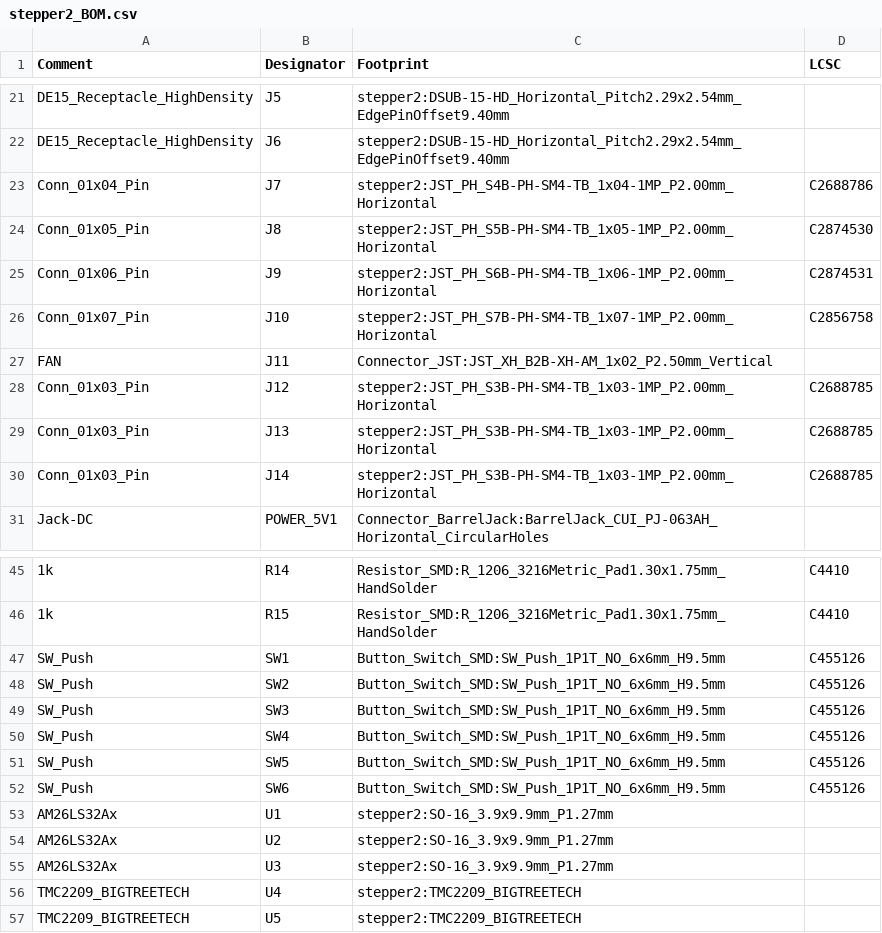
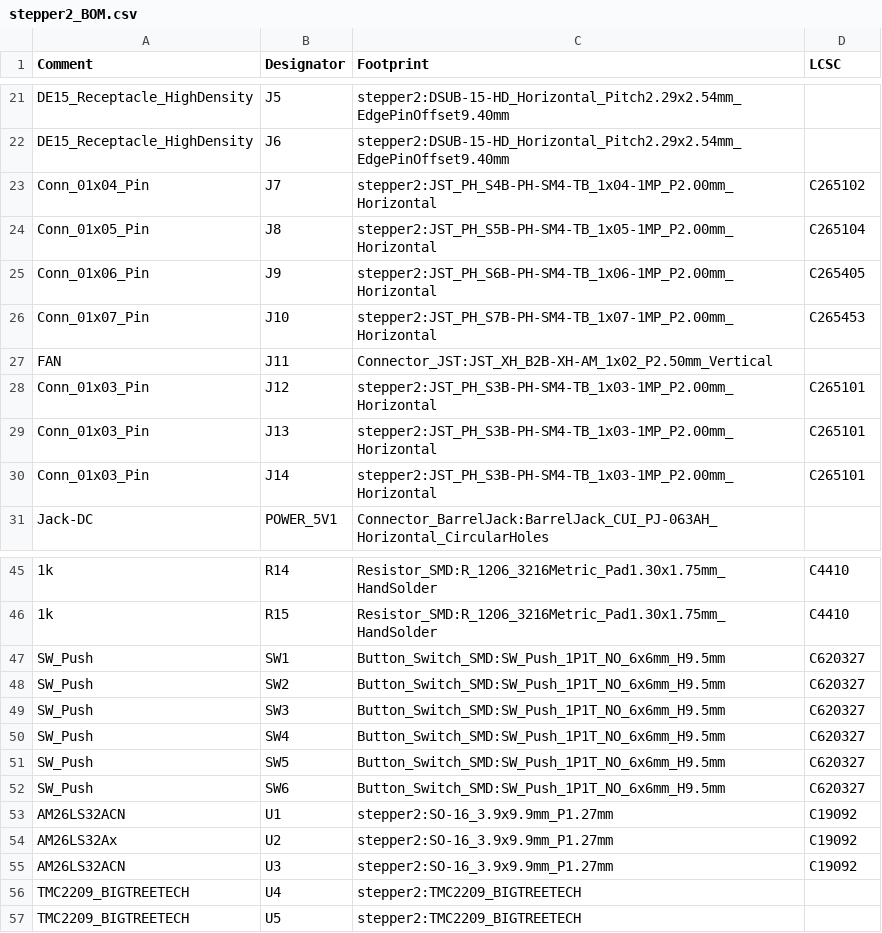
Before and after one commit to kacperoreszczuk/stepper2, a CSV file: pcb/BOM/stepper2_BOM.csv, drawn as a sheet; only a part is shown, gaps mark what is left out.

```diff
--- a/pcb/BOM/stepper2_BOM.csv
+++ b/pcb/BOM/stepper2_BOM.csv
@@ -22,10 +22,10 @@ DE15_Receptacle_HighDensity,J5,stepper2:DSUB-15-HD_Horizontal_Pitch2.29x2.54mm_E
 DE15_Receptacle_HighDensity,J6,stepper2:DSUB-15-HD_Horizontal_Pitch2.29x2.54mm_EdgePinOffset9.40mm,
-Conn_01x04_Pin,J7,stepper2:JST_PH_S4B-PH-SM4-TB_1x04-1MP_P2.00mm_Horizontal,C2688786
-Conn_01x05_Pin,J8,stepper2:JST_PH_S5B-PH-SM4-TB_1x05-1MP_P2.00mm_Horizontal,C2874530
-Conn_01x06_Pin,J9,stepper2:JST_PH_S6B-PH-SM4-TB_1x06-1MP_P2.00mm_Horizontal,C2874531
-Conn_01x07_Pin,J10,stepper2:JST_PH_S7B-PH-SM4-TB_1x07-1MP_P2.00mm_Horizontal,C2856758
+Conn_01x04_Pin,J7,stepper2:JST_PH_S4B-PH-SM4-TB_1x04-1MP_P2.00mm_Horizontal,C265102
+Conn_01x05_Pin,J8,stepper2:JST_PH_S5B-PH-SM4-TB_1x05-1MP_P2.00mm_Horizontal,C265104
+Conn_01x06_Pin,J9,stepper2:JST_PH_S6B-PH-SM4-TB_1x06-1MP_P2.00mm_Horizontal,C265405
+Conn_01x07_Pin,J10,stepper2:JST_PH_S7B-PH-SM4-TB_1x07-1MP_P2.00mm_Horizontal,C265453
 FAN,J11,Connector_JST:JST_XH_B2B-XH-AM_1x02_P2.50mm_Vertical,
-Conn_01x03_Pin,J12,stepper2:JST_PH_S3B-PH-SM4-TB_1x03-1MP_P2.00mm_Horizontal,C2688785
-Conn_01x03_Pin,J13,stepper2:JST_PH_S3B-PH-SM4-TB_1x03-1MP_P2.00mm_Horizontal,C2688785
-Conn_01x03_Pin,J14,stepper2:JST_PH_S3B-PH-SM4-TB_1x03-1MP_P2.00mm_Horizontal,C2688785
+Conn_01x03_Pin,J12,stepper2:JST_PH_S3B-PH-SM4-TB_1x03-1MP_P2.00mm_Horizontal,C265101
+Conn_01x03_Pin,J13,stepper2:JST_PH_S3B-PH-SM4-TB_1x03-1MP_P2.00mm_Horizontal,C265101
+Conn_01x03_Pin,J14,stepper2:JST_PH_S3B-PH-SM4-TB_1x03-1MP_P2.00mm_Horizontal,C265101
 Jack-DC,POWER_5V1,Connector_BarrelJack:BarrelJack_CUI_PJ-063AH_Horizontal_CircularHoles,
@@ -46,11 +46,11 @@ Jack-DC,POWER_5V1,Connector_BarrelJack:BarrelJack_CUI_PJ-063AH_Horizontal_Circul
 1k,R15,Resistor_SMD:R_1206_3216Metric_Pad1.30x1.75mm_HandSolder,C4410
-SW_Push,SW1,Button_Switch_SMD:SW_Push_1P1T_NO_6x6mm_H9.5mm,C455126
-SW_Push,SW2,Button_Switch_SMD:SW_Push_1P1T_NO_6x6mm_H9.5mm,C455126
-SW_Push,SW3,Button_Switch_SMD:SW_Push_1P1T_NO_6x6mm_H9.5mm,C455126
-SW_Push,SW4,Button_Switch_SMD:SW_Push_1P1T_NO_6x6mm_H9.5mm,C455126
-SW_Push,SW5,Button_Switch_SMD:SW_Push_1P1T_NO_6x6mm_H9.5mm,C455126
-SW_Push,SW6,Button_Switch_SMD:SW_Push_1P1T_NO_6x6mm_H9.5mm,C455126
-AM26LS32Ax,U1,stepper2:SO-16_3.9x9.9mm_P1.27mm,
-AM26LS32Ax,U2,stepper2:SO-16_3.9x9.9mm_P1.27mm,
-AM26LS32Ax,U3,stepper2:SO-16_3.9x9.9mm_P1.27mm,
+SW_Push,SW1,Button_Switch_SMD:SW_Push_1P1T_NO_6x6mm_H9.5mm,C620327
+SW_Push,SW2,Button_Switch_SMD:SW_Push_1P1T_NO_6x6mm_H9.5mm,C620327
+SW_Push,SW3,Button_Switch_SMD:SW_Push_1P1T_NO_6x6mm_H9.5mm,C620327
+SW_Push,SW4,Button_Switch_SMD:SW_Push_1P1T_NO_6x6mm_H9.5mm,C620327
+SW_Push,SW5,Button_Switch_SMD:SW_Push_1P1T_NO_6x6mm_H9.5mm,C620327
+SW_Push,SW6,Button_Switch_SMD:SW_Push_1P1T_NO_6x6mm_H9.5mm,C620327
+AM26LS32ACN,U1,stepper2:SO-16_3.9x9.9mm_P1.27mm,C19092
+AM26LS32Ax,U2,stepper2:SO-16_3.9x9.9mm_P1.27mm,C19092
+AM26LS32ACN,U3,stepper2:SO-16_3.9x9.9mm_P1.27mm,C19092
 TMC2209_BIGTREETECH,U4,stepper2:TMC2209_BIGTREETECH,
```
Also changed, not shown: pcb/BOM/stepper2_CPL.csv, 5 other files.
